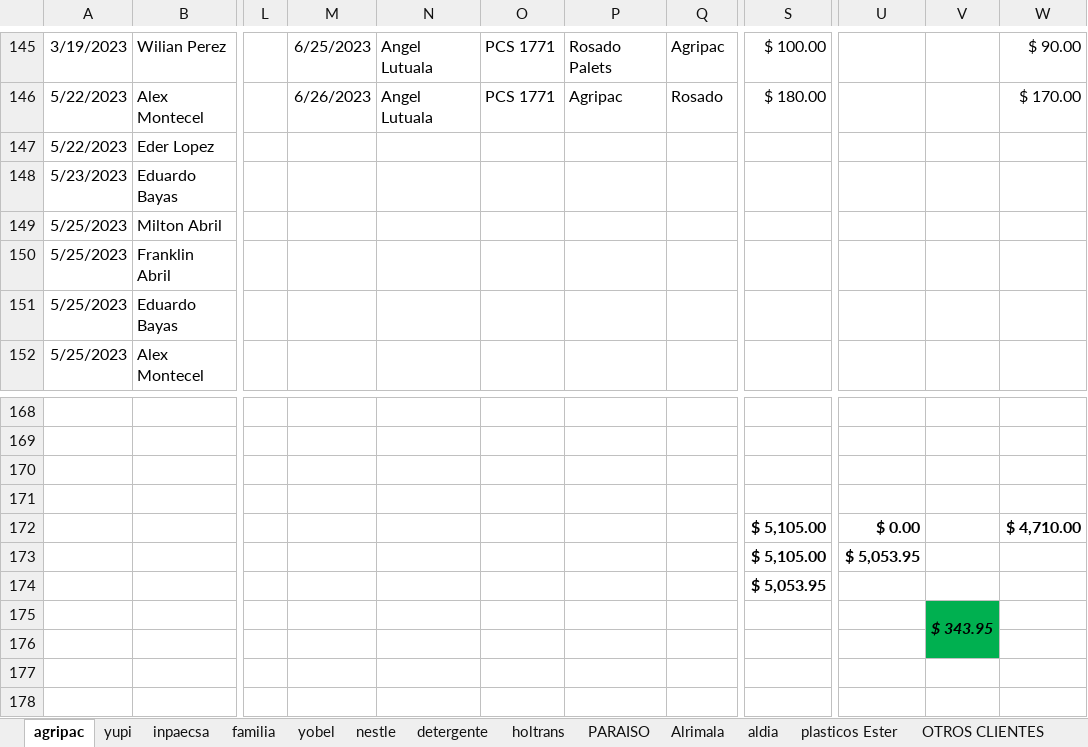
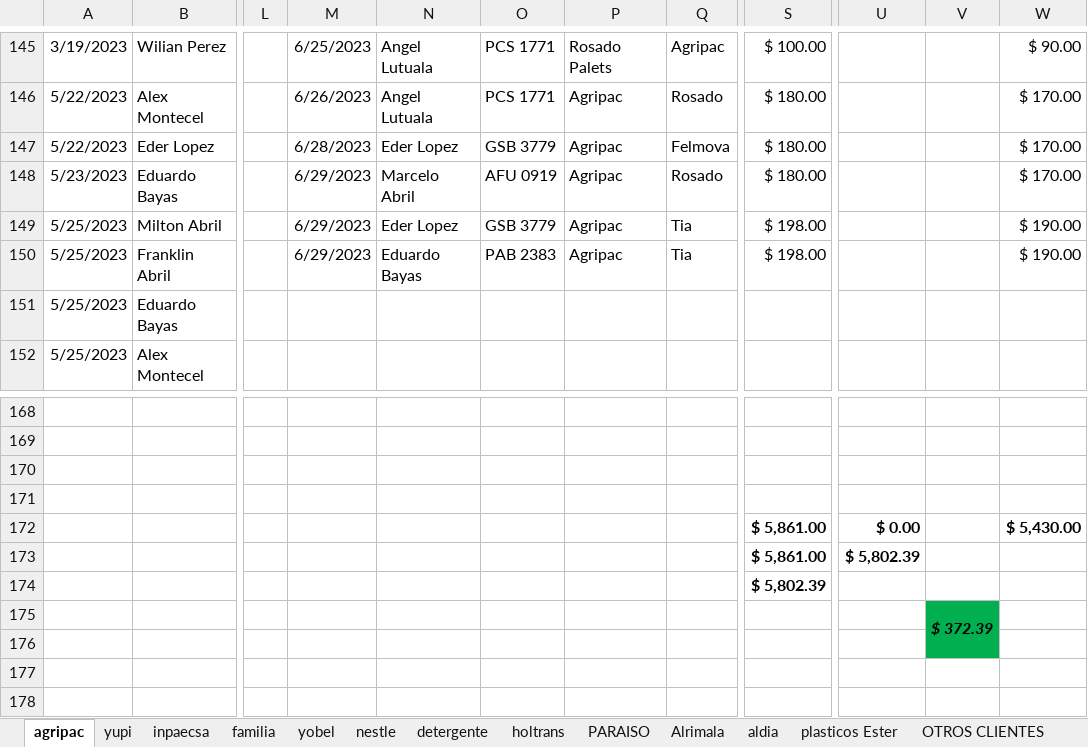
Before and after one commit to ABRILTRANS/OFICINA, an Excel workbook: DOC 2023/Reportes Clientes 2023.xlsx, sheet agripac, drawn as a sheet; only a part is shown, gaps mark what is left out; values as stored, in another font and other column widths than the file's, no borders; the diff names each change by its address in the sheet, - before the commit and + after, or states it on an @@ line.

```diff
--- a/DOC 2023/Reportes Clientes 2023.xlsx (sheet agripac)
+++ b/DOC 2023/Reportes Clientes 2023.xlsx (sheet agripac)
-M147: (empty)
+M147: 6/28/2023
-N147: (empty)
+N147: Eder Lopez
-O147: (empty)
+O147: GSB 3779
-P147:P150: (empty)
+P147:P150: Agripac
-Q147: (empty)
+Q147: Felmova
-S147:S148: (empty)
+S147:S148: $ 180.00
-W147:W148: (empty)
+W147:W148: $ 170.00
-M148:M150: (empty)
+M148:M150: 6/29/2023
-N148: (empty)
+N148: Marcelo Abril
-O148: (empty)
+O148: AFU 0919
-Q148: (empty)
+Q148: Rosado
-N149: (empty)
+N149: Eder Lopez
-O149: (empty)
+O149: GSB 3779
-Q149:Q150: (empty)
+Q149:Q150: Tia
-S149:S150: (empty)
+S149:S150: $ 198.00
-W149:W150: (empty)
+W149:W150: $ 190.00
-N150: (empty)
+N150: Eduardo Bayas
-O150: (empty)
+O150: PAB 2383
-S172:S173: $ 5,105.00
+S172:S173: $ 5,861.00
-W172: $ 4,710.00
+W172: $ 5,430.00
-U173: $ 5,053.95
+U173: $ 5,802.39
-S174: $ 5,053.95
+S174: $ 5,802.39
-V175: $ 343.95
+V175: $ 372.39
```
Also changed, not shown: sheet yupi, sheet plasticos Ester, sheet nestle, sheet utilidad, sheet FLUJO DE CAJA, sheet detergente, DOC 2023/TURNOS 2023.xlsx, 2 other files.
